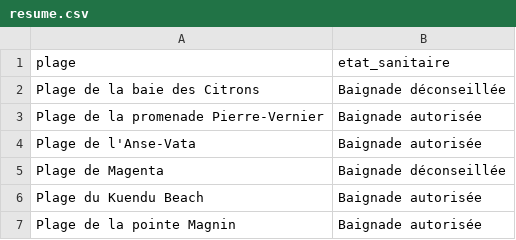
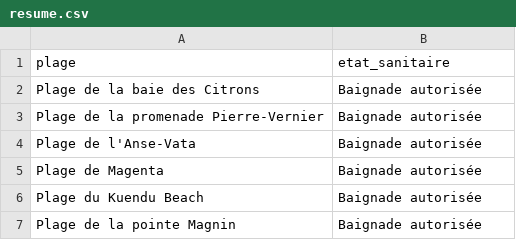
Before and after one commit to adriens/edb-noumea-data, a CSV file: data/resume.csv, drawn as a sheet.

```diff
--- a/data/resume.csv
+++ b/data/resume.csv
@@ -1,6 +1,6 @@
 plage,etat_sanitaire
-Plage de la baie des Citrons,Baignade déconseillée
+Plage de la baie des Citrons,Baignade autorisée
 Plage de la promenade Pierre-Vernier,Baignade autorisée
 Plage de l'Anse-Vata,Baignade autorisée
-Plage de Magenta,Baignade déconseillée
+Plage de Magenta,Baignade autorisée
 Plage du Kuendu Beach,Baignade autorisée
```
Also changed, not shown: data/details.csv.
